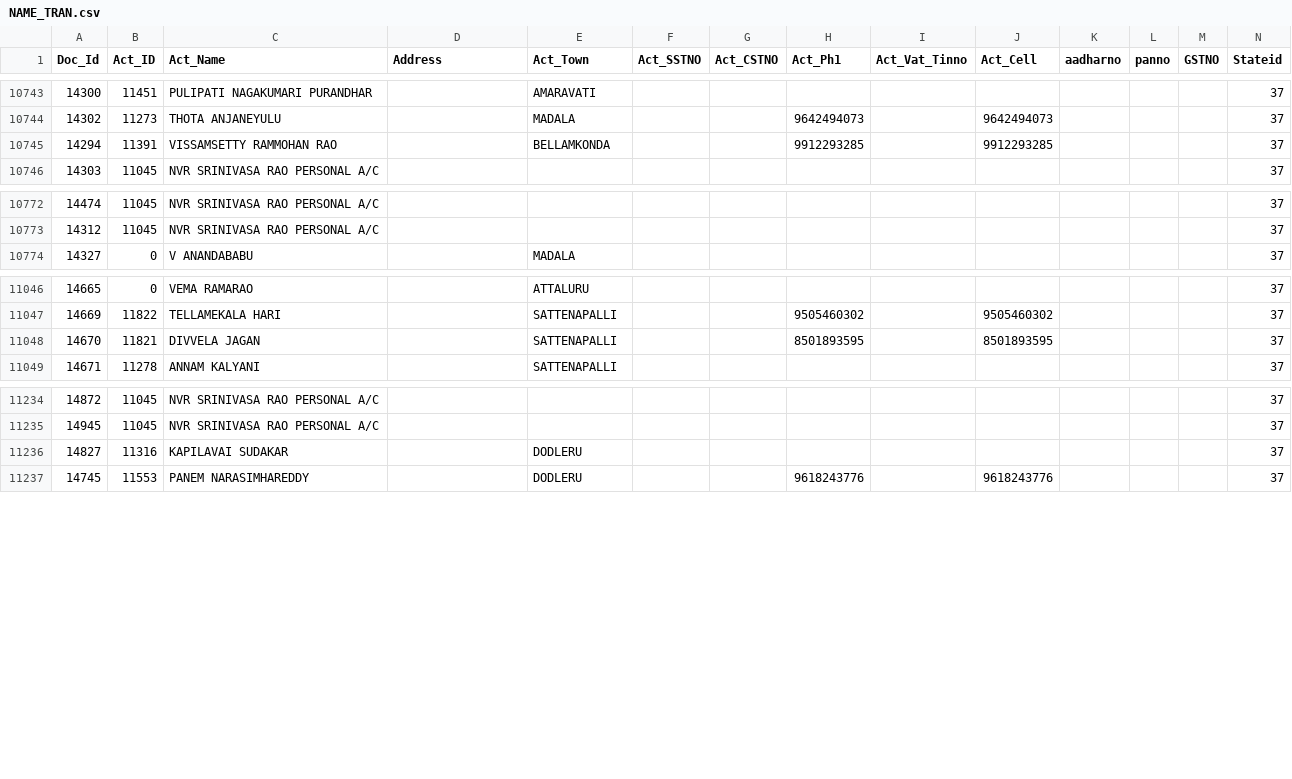
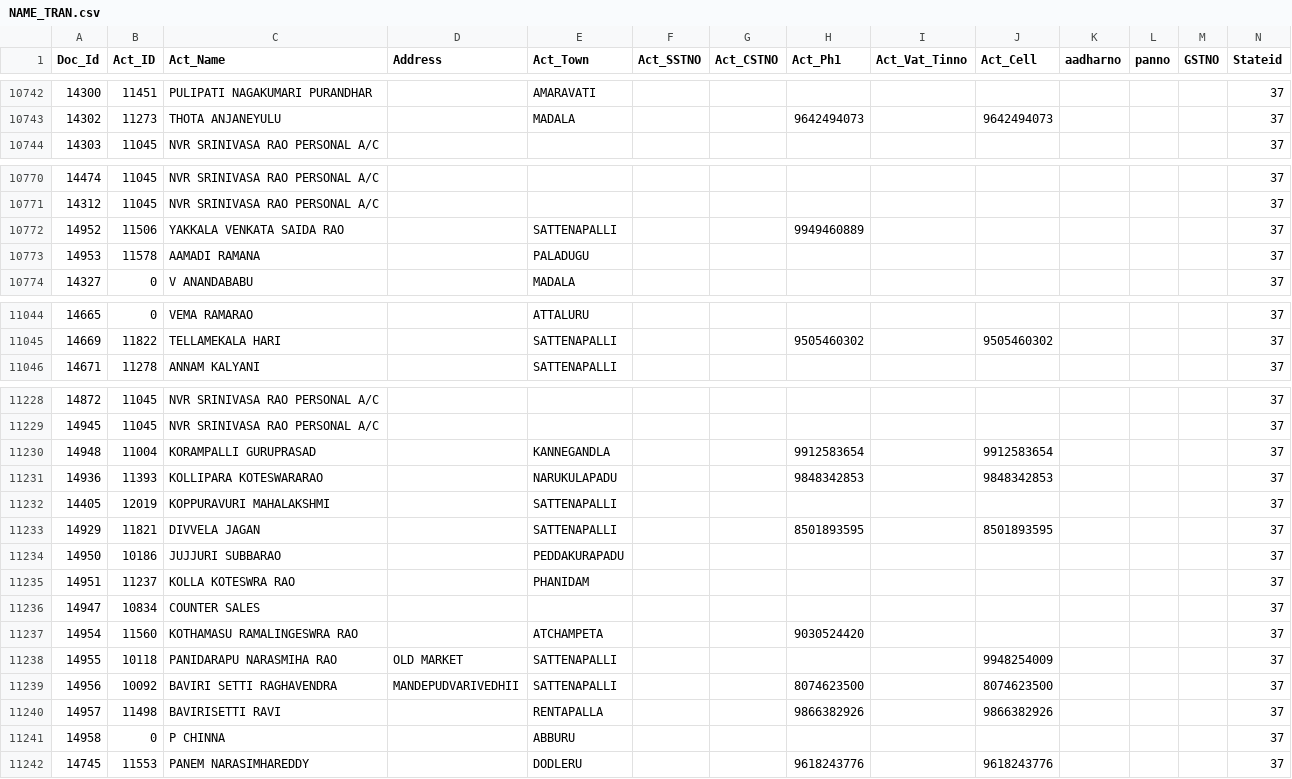
Before and after one commit to krishnasai-narayana/3goils, a CSV file: data/NAME_TRAN.csv, drawn as a sheet; only a part is shown, gaps mark what is left out; removed rows and columns are numbered as before the commit, all else as after; rows hold the shown columns only; the diff covers the shown part only; the diff names each change by its address in the sheet, - before the commit and + after, or states it on an @@ line.

Commit message:
Data update: 28-11-2026

```diff
--- a/data/NAME_TRAN.csv
+++ b/data/NAME_TRAN.csv
-row 10745: 14294 | 11391 | VISSAMSETTY RAMMOHAN RAO |  | BELLAMKONDA |  |  | 9912293285 |  | 9912293285 |  |  |  | 37
+row 10772: 14952 | 11506 | YAKKALA VENKATA SAIDA RAO |  | SATTENAPALLI |  |  | 9949460889 |  |  |  |  |  | 37
+row 10773: 14953 | 11578 | AAMADI RAMANA |  | PALADUGU |  |  |  |  |  |  |  |  | 37
-row 11048: 14670 | 11821 | DIVVELA JAGAN |  | SATTENAPALLI |  |  | 8501893595 |  | 8501893595 |  |  |  | 37
-row 11236: 14827 | 11316 | KAPILAVAI SUDAKAR |  | DODLERU |  |  |  |  |  |  |  |  | 37
+row 11230: 14948 | 11004 | KORAMPALLI GURUPRASAD |  | KANNEGANDLA |  |  | 9912583654 |  | 9912583654 |  |  |  | 37
@@ row 11229 moved to row 11231: 14936 @@
@@ row 10834 moved to row 11232: 14405 @@
@@ row 11226 moved to row 11233: 14929 @@
+row 11234: 14950 | 10186 | JUJJURI SUBBARAO |  | PEDDAKURAPADU |  |  |  |  |  |  |  |  | 37
+row 11235: 14951 | 11237 | KOLLA KOTESWRA RAO |  | PHANIDAM |  |  |  |  |  |  |  |  | 37
+row 11236: 14947 | 10834 | COUNTER SALES |  |  |  |  |  |  |  |  |  |  | 37
+row 11237: 14954 | 11560 | KOTHAMASU RAMALINGESWRA RAO |  | ATCHAMPETA |  |  | 9030524420 |  |  |  |  |  | 37
+row 11238: 14955 | 10118 | PANIDARAPU NARASMIHA RAO | OLD MARKET | SATTENAPALLI |  |  |  |  | 9948254009 |  |  |  | 37
+row 11239: 14956 | 10092 | BAVIRI SETTI RAGHAVENDRA | MANDEPUDVARIVEDHII | SATTENAPALLI |  |  | 8074623500 |  | 8074623500 |  |  |  | 37
+row 11240: 14957 | 11498 | BAVIRISETTI RAVI |  | RENTAPALLA |  |  | 9866382926 |  | 9866382926 |  |  |  | 37
+row 11241: 14958 | 0 | P CHINNA |  | ABBURU |  |  |  |  |  |  |  |  | 37
```
Also changed, not shown: 4 removed rows and 8 moved rows elsewhere in this file, data/Doc_MaxId.csv, data/Item_Grp.csv, 9 other files.
